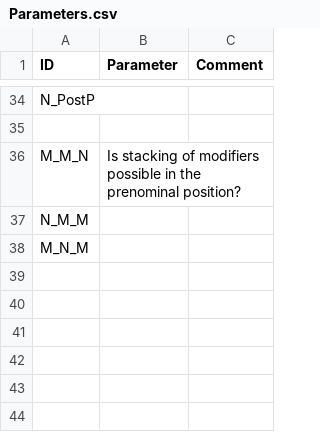
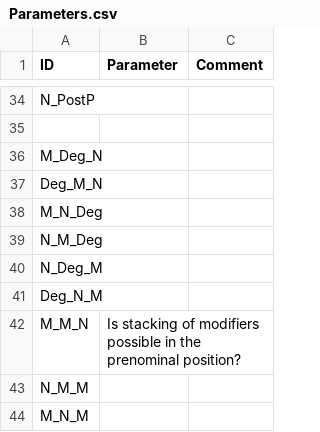
Before and after one commit to lxynk/nmdb-data, a CSV file: raw/Parameters.csv, drawn as a sheet; only a part is shown, gaps mark what is left out.

Commit message:
Update Parameters.csv

```diff
--- a/raw/Parameters.csv
+++ b/raw/Parameters.csv
@@ -35,2 +35,8 @@ N_PostP,,
 ,,
+M_Deg_N,,
+Deg_M_N,,
+M_N_Deg,,
+N_M_Deg,,
+N_Deg_M,,
+Deg_N_M,,
 M_M_N,Is stacking of modifiers possible in the prenominal position?,
```
